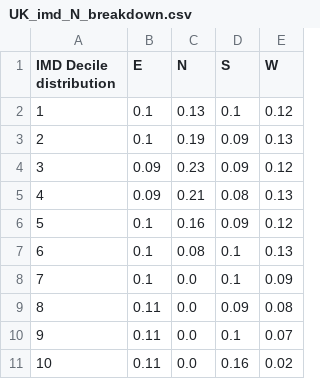
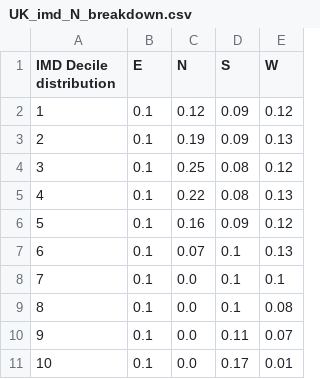
Before and after one commit to mysociety/composite_uk_imd, a CSV file: analysis/UK_imd_N_breakdown.csv, drawn as a sheet.

Commit message:
Updated pop breakdown
Now reflects actual pop rather than count of lsoa
(as within nation based on pop, little change)

```diff
--- a/analysis/UK_imd_N_breakdown.csv
+++ b/analysis/UK_imd_N_breakdown.csv
@@ -1,11 +1,11 @@
 IMD Decile distribution,E,N,S,W
-1,0.1,0.13,0.1,0.12
+1,0.1,0.12,0.09,0.12
 2,0.1,0.19,0.09,0.13
-3,0.09,0.23,0.09,0.12
-4,0.09,0.21,0.08,0.13
+3,0.1,0.25,0.08,0.12
+4,0.1,0.22,0.08,0.13
 5,0.1,0.16,0.09,0.12
-6,0.1,0.08,0.1,0.13
-7,0.1,0.0,0.1,0.09
-8,0.11,0.0,0.09,0.08
-9,0.11,0.0,0.1,0.07
-10,0.11,0.0,0.16,0.02
+6,0.1,0.07,0.1,0.13
+7,0.1,0.0,0.1,0.1
+8,0.1,0.0,0.1,0.08
+9,0.1,0.0,0.11,0.07
+10,0.1,0.0,0.17,0.01
```
Also changed, not shown: analysis/UK_imd_E_breakdown.csv, analysis/UK_imd_S_breakdown.csv, 9 other files.
